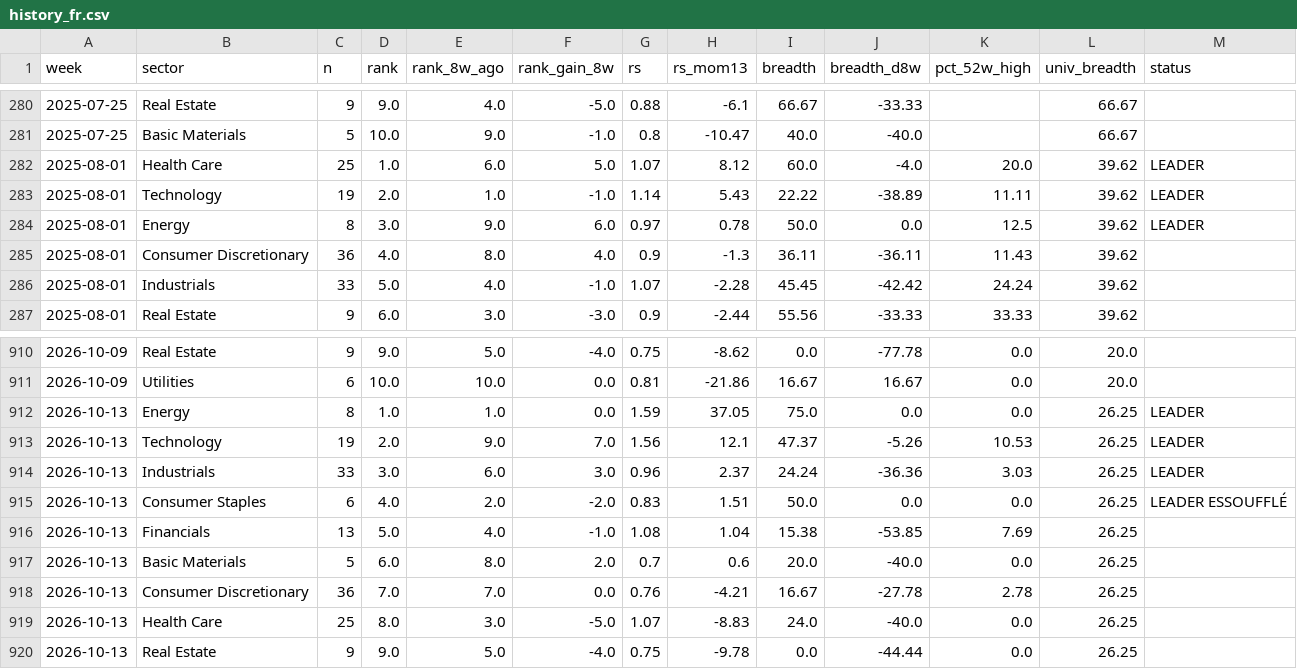
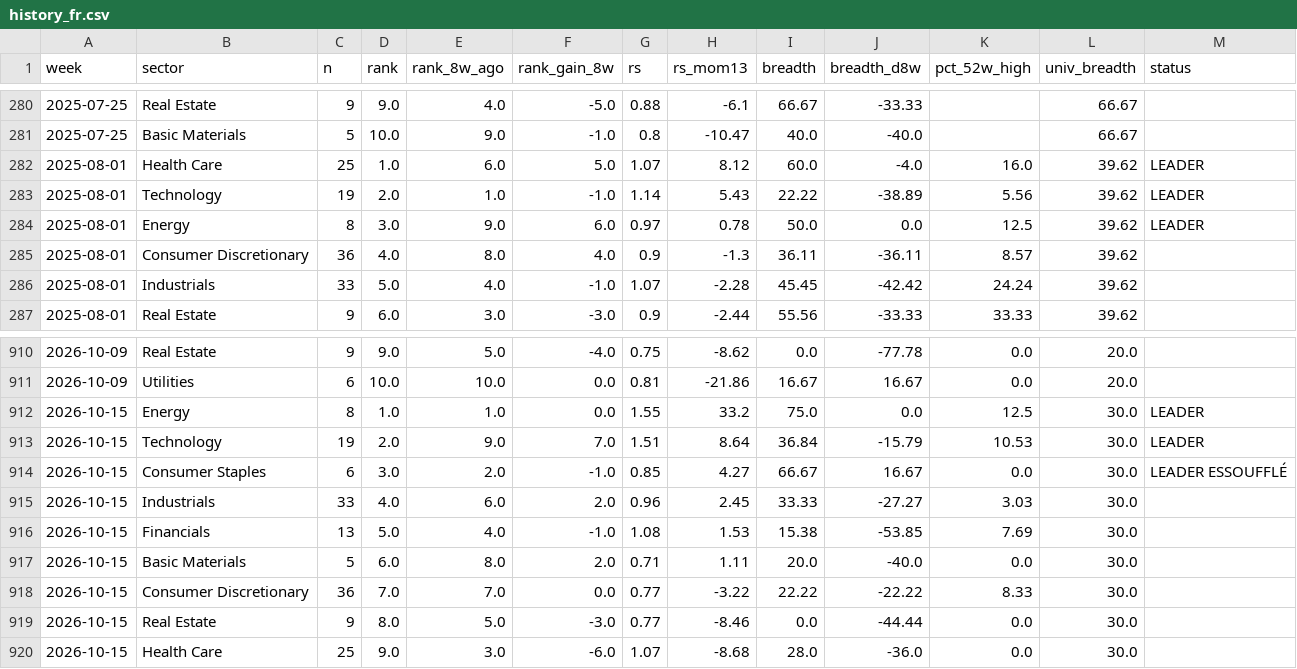
Before and after one commit to BackupBackupFede/ROTATION, a CSV file: history_fr.csv, drawn as a sheet; only a part is shown, gaps mark what is left out; the diff covers the shown part only.

```diff
--- a/history_fr.csv
+++ b/history_fr.csv
@@ -281,6 +281,6 @@
 2025-07-25,Basic Materials,5,10.0,9.0,-1.0,0.8,-10.47,40.0,-40.0,,66.67,
-2025-08-01,Health Care,25,1.0,6.0,5.0,1.07,8.12,60.0,-4.0,20.0,39.62,LEADER
-2025-08-01,Technology,19,2.0,1.0,-1.0,1.14,5.43,22.22,-38.89,11.11,39.62,LEADER
+2025-08-01,Health Care,25,1.0,6.0,5.0,1.07,8.12,60.0,-4.0,16.0,39.62,LEADER
+2025-08-01,Technology,19,2.0,1.0,-1.0,1.14,5.43,22.22,-38.89,5.56,39.62,LEADER
 2025-08-01,Energy,8,3.0,9.0,6.0,0.97,0.78,50.0,0.0,12.5,39.62,LEADER
-2025-08-01,Consumer Discretionary,36,4.0,8.0,4.0,0.9,-1.3,36.11,-36.11,11.43,39.62,
+2025-08-01,Consumer Discretionary,36,4.0,8.0,4.0,0.9,-1.3,36.11,-36.11,8.57,39.62,
 2025-08-01,Industrials,33,5.0,4.0,-1.0,1.07,-2.28,45.45,-42.42,24.24,39.62,
@@ -911,10 +911,10 @@
 2026-10-09,Utilities,6,10.0,10.0,0.0,0.81,-21.86,16.67,16.67,0.0,20.0,
-2026-10-13,Energy,8,1.0,1.0,0.0,1.59,37.05,75.0,0.0,0.0,26.25,LEADER
-2026-10-13,Technology,19,2.0,9.0,7.0,1.56,12.1,47.37,-5.26,10.53,26.25,LEADER
-2026-10-13,Industrials,33,3.0,6.0,3.0,0.96,2.37,24.24,-36.36,3.03,26.25,LEADER
-2026-10-13,Consumer Staples,6,4.0,2.0,-2.0,0.83,1.51,50.0,0.0,0.0,26.25,LEADER ESSOUFFLÉ
-2026-10-13,Financials,13,5.0,4.0,-1.0,1.08,1.04,15.38,-53.85,7.69,26.25,
-2026-10-13,Basic Materials,5,6.0,8.0,2.0,0.7,0.6,20.0,-40.0,0.0,26.25,
-2026-10-13,Consumer Discretionary,36,7.0,7.0,0.0,0.76,-4.21,16.67,-27.78,2.78,26.25,
-2026-10-13,Health Care,25,8.0,3.0,-5.0,1.07,-8.83,24.0,-40.0,0.0,26.25,
-2026-10-13,Real Estate,9,9.0,5.0,-4.0,0.75,-9.78,0.0,-44.44,0.0,26.25,
+2026-10-15,Energy,8,1.0,1.0,0.0,1.55,33.2,75.0,0.0,12.5,30.0,LEADER
+2026-10-15,Technology,19,2.0,9.0,7.0,1.51,8.64,36.84,-15.79,10.53,30.0,LEADER
+2026-10-15,Consumer Staples,6,3.0,2.0,-1.0,0.85,4.27,66.67,16.67,0.0,30.0,LEADER ESSOUFFLÉ
+2026-10-15,Industrials,33,4.0,6.0,2.0,0.96,2.45,33.33,-27.27,3.03,30.0,
+2026-10-15,Financials,13,5.0,4.0,-1.0,1.08,1.53,15.38,-53.85,7.69,30.0,
+2026-10-15,Basic Materials,5,6.0,8.0,2.0,0.71,1.11,20.0,-40.0,0.0,30.0,
+2026-10-15,Consumer Discretionary,36,7.0,7.0,0.0,0.77,-3.22,22.22,-22.22,8.33,30.0,
+2026-10-15,Real Estate,9,8.0,5.0,-3.0,0.77,-8.46,0.0,-44.44,0.0,30.0,
+2026-10-15,Health Care,25,9.0,3.0,-6.0,1.07,-8.68,28.0,-36.0,0.0,30.0,
```
Also changed, not shown: 17 edited cells elsewhere in this file, history_us.csv, 2 other files.
